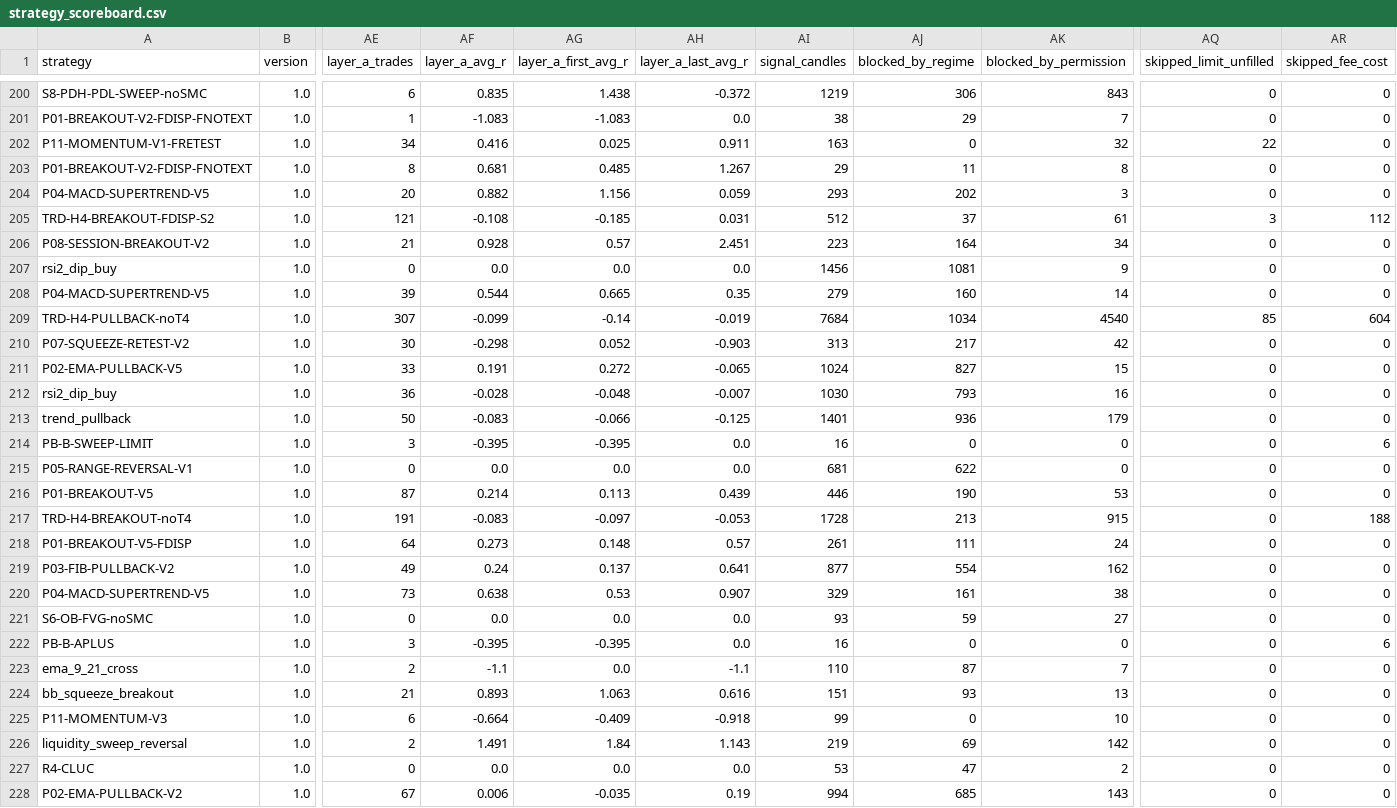
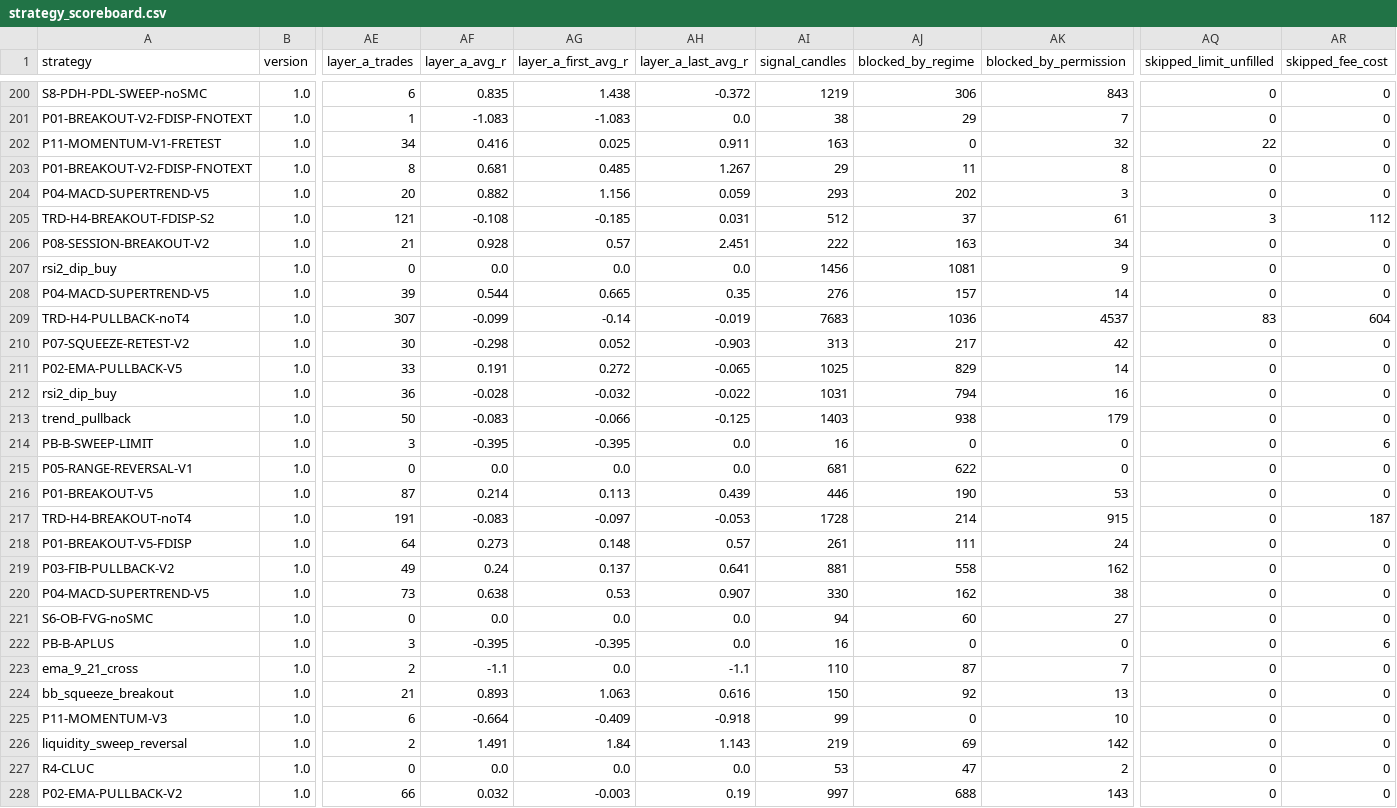
Before and after one commit to mayastraglobal-ui/crypto-signal-agent, a CSV file: reports/strategy_scoreboard.csv, drawn as a sheet; only a part is shown, gaps mark what is left out; the diff covers the shown part only; the diff names each change by its address in the sheet, - before the commit and + after, or states it on an @@ line.

```diff
--- a/reports/strategy_scoreboard.csv
+++ b/reports/strategy_scoreboard.csv
-AI206 (signal_candles): 223
+AI206 (signal_candles): 222
-AJ206 (blocked_by_regime): 164
+AJ206 (blocked_by_regime): 163
-AI208 (signal_candles): 279
+AI208 (signal_candles): 276
-AJ208 (blocked_by_regime): 160
+AJ208 (blocked_by_regime): 157
-AI209 (signal_candles): 7684
+AI209 (signal_candles): 7683
-AJ209 (blocked_by_regime): 1034
+AJ209 (blocked_by_regime): 1036
-AK209 (blocked_by_permission): 4540
+AK209 (blocked_by_permission): 4537
-AQ209 (skipped_limit_unfilled): 85
+AQ209 (skipped_limit_unfilled): 83
-AI211 (signal_candles): 1024
+AI211 (signal_candles): 1025
-AJ211 (blocked_by_regime): 827
+AJ211 (blocked_by_regime): 829
-AK211 (blocked_by_permission): 15
+AK211 (blocked_by_permission): 14
-AG212 (layer_a_first_avg_r): -0.048
+AG212 (layer_a_first_avg_r): -0.032
-AH212 (layer_a_last_avg_r): -0.007
+AH212 (layer_a_last_avg_r): -0.022
-AI212 (signal_candles): 1030
+AI212 (signal_candles): 1031
-AJ212 (blocked_by_regime): 793
+AJ212 (blocked_by_regime): 794
-AI213 (signal_candles): 1401
+AI213 (signal_candles): 1403
-AJ213 (blocked_by_regime): 936
+AJ213 (blocked_by_regime): 938
-AJ217 (blocked_by_regime): 213
+AJ217 (blocked_by_regime): 214
-AR217 (skipped_fee_cost): 188
+AR217 (skipped_fee_cost): 187
-AI219 (signal_candles): 877
+AI219 (signal_candles): 881
-AJ219 (blocked_by_regime): 554
+AJ219 (blocked_by_regime): 558
-AI220 (signal_candles): 329
+AI220 (signal_candles): 330
-AJ220 (blocked_by_regime): 161
+AJ220 (blocked_by_regime): 162
-AI221 (signal_candles): 93
+AI221 (signal_candles): 94
-AJ221 (blocked_by_regime): 59
+AJ221 (blocked_by_regime): 60
-AI224 (signal_candles): 151
+AI224 (signal_candles): 150
-AJ224 (blocked_by_regime): 93
+AJ224 (blocked_by_regime): 92
-AE228 (layer_a_trades): 67
+AE228 (layer_a_trades): 66
-AF228 (layer_a_avg_r): 0.006
+AF228 (layer_a_avg_r): 0.032
-AG228 (layer_a_first_avg_r): -0.035
+AG228 (layer_a_first_avg_r): -0.003
-AI228 (signal_candles): 994
+AI228 (signal_candles): 997
-AJ228 (blocked_by_regime): 685
+AJ228 (blocked_by_regime): 688
```
Also changed, not shown: 136 edited cells elsewhere in this file, 20 other files.
